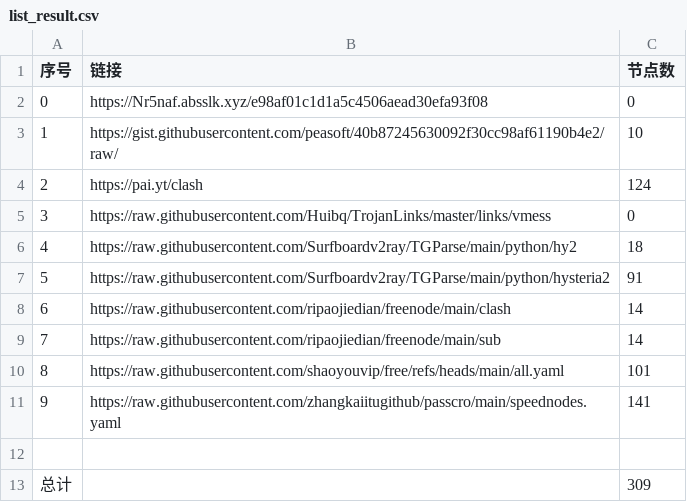
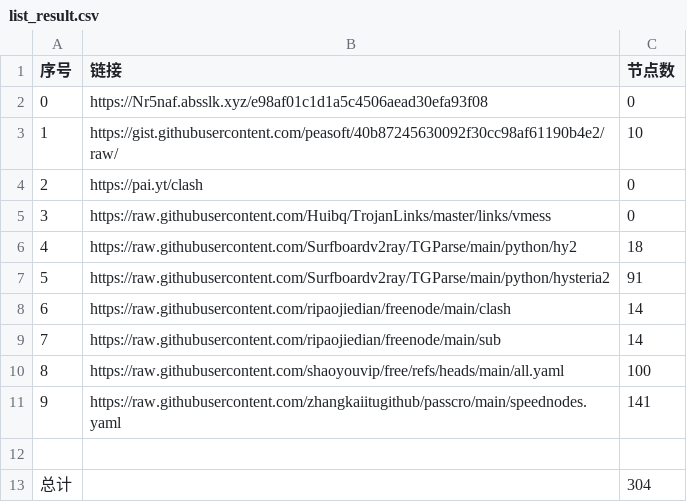
Before and after one commit to linjie9988/NoMoreWalls, a CSV file: list_result.csv, drawn as a sheet.

```diff
--- a/list_result.csv
+++ b/list_result.csv
@@ -3,3 +3,3 @@
 1,https://gist.githubusercontent.com/peasoft/40b87245630092f30cc98af61190b4e2/raw/,10
-2,https://pai.yt/clash,124
+2,https://pai.yt/clash,0
 3,https://raw.githubusercontent.com/Huibq/TrojanLinks/master/links/vmess,0
@@ -9,5 +9,5 @@
 7,https://raw.githubusercontent.com/ripaojiedian/freenode/main/sub,14
-8,https://raw.githubusercontent.com/shaoyouvip/free/refs/heads/main/all.yaml,101
+8,https://raw.githubusercontent.com/shaoyouvip/free/refs/heads/main/all.yaml,100
 9,https://raw.githubusercontent.com/zhangkaiitugithub/passcro/main/speednodes.yaml,141
 
-总计,,309
+总计,,304
```
Also changed, not shown: 25 other files.
